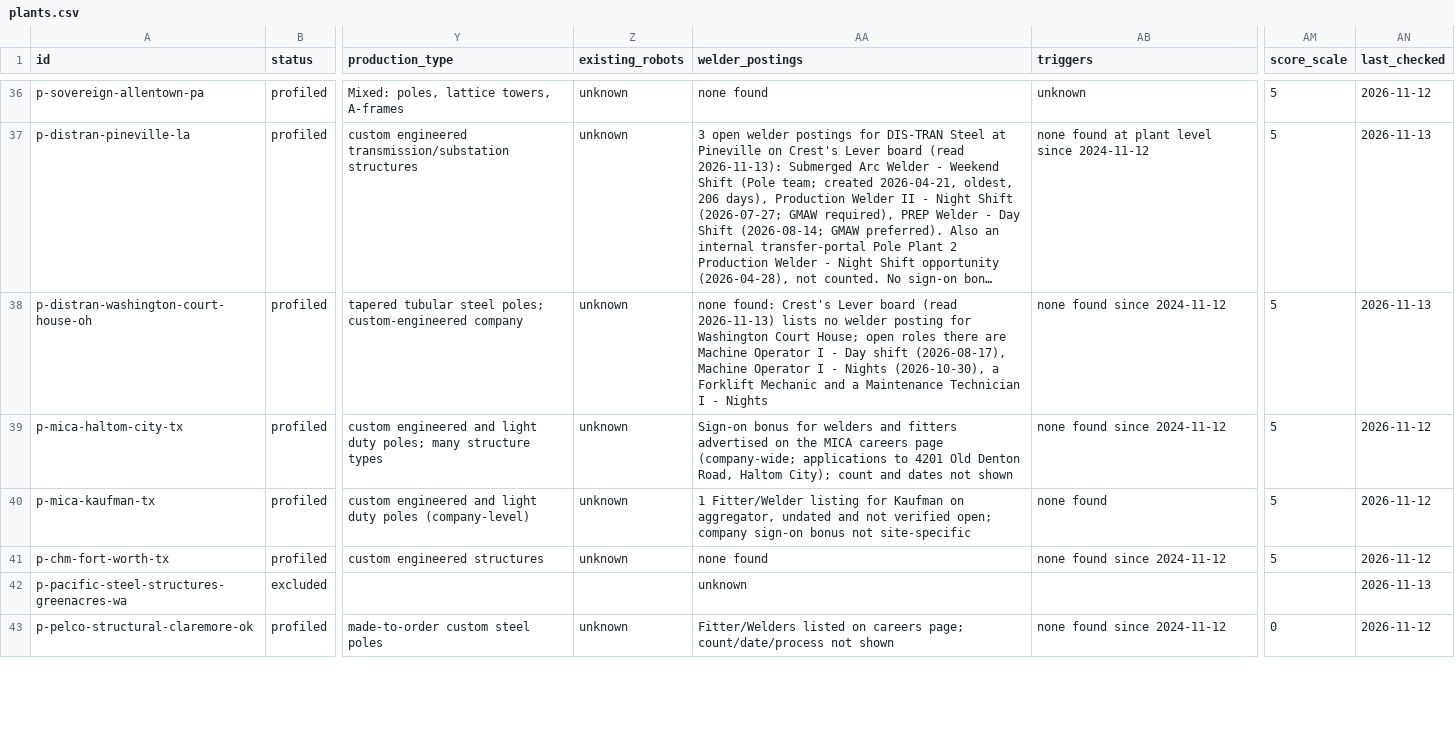
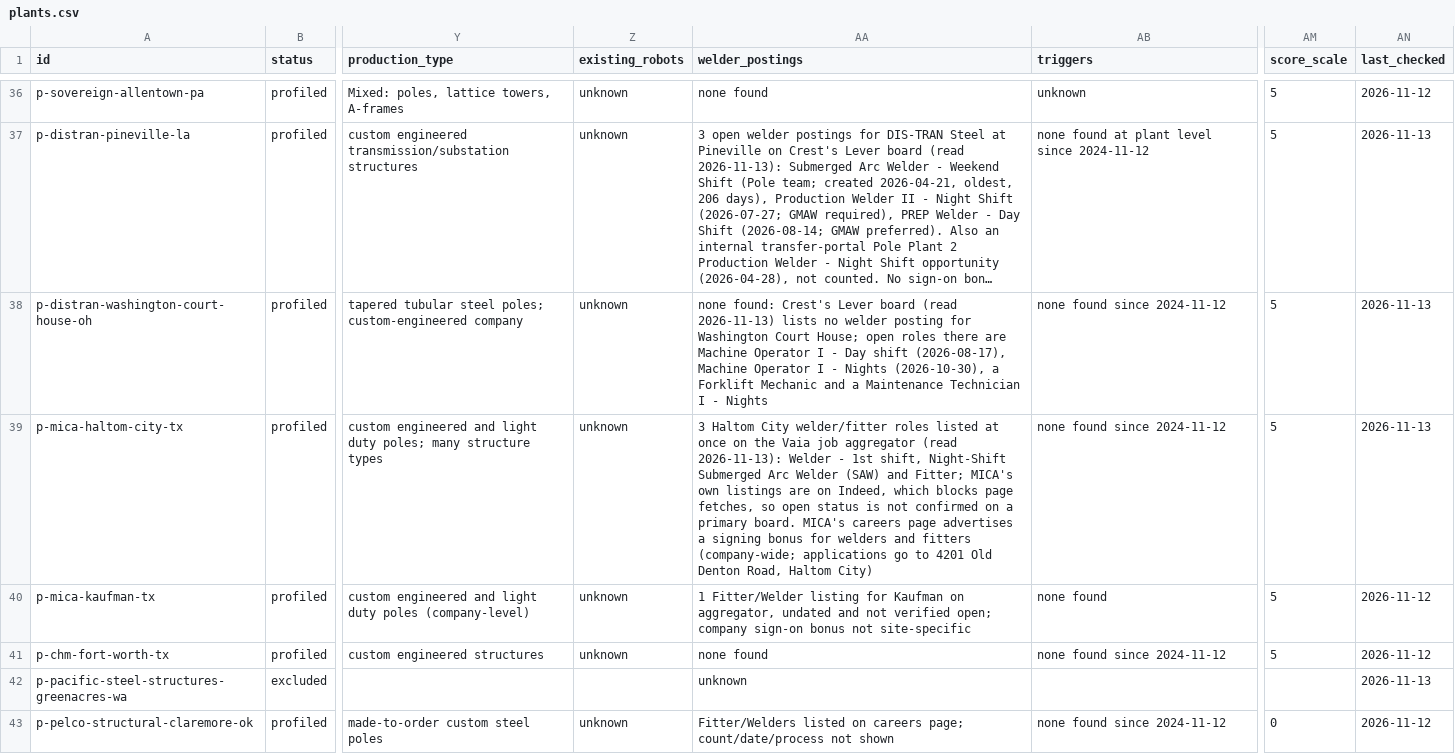
Before and after one commit to logosinnovation/weld, a CSV file: ledger/plants.csv, drawn as a sheet; only a part is shown, gaps mark what is left out; long unchanged cells end in …; the diff covers the shown part only; the diff names each change by its address in the sheet, - before the commit and + after, or states it on an @@ line.

```diff
--- a/ledger/plants.csv
+++ b/ledger/plants.csv
-AA39 (welder_postings): Sign-on bonus for welders and fitters advertised on the MICA careers page (company-wide; applications to 4201 Old Denton Road, Haltom City); count and dates not shown
+AA39 (welder_postings): 3 Haltom City welder/fitter roles listed at once on the Vaia job aggregator (read 2026-11-13): Welder - 1st shift, Night-Shift Submerged Arc Welder (SAW) and Fitter; MICA's own listings are on Indeed, which blocks page fetches, so open status is not confirmed on a primary board. MICA's careers page advertises a signing bonus for welders and fitters (company-wide; applications go to 4201 Old Denton Road, Haltom City)
-AN39 (last_checked): 2026-11-12
+AN39 (last_checked): 2026-11-13
```
Also changed, not shown: 1 added row and 93 edited cells elsewhere in this file, ledger/verticals.csv, 13 other files.
